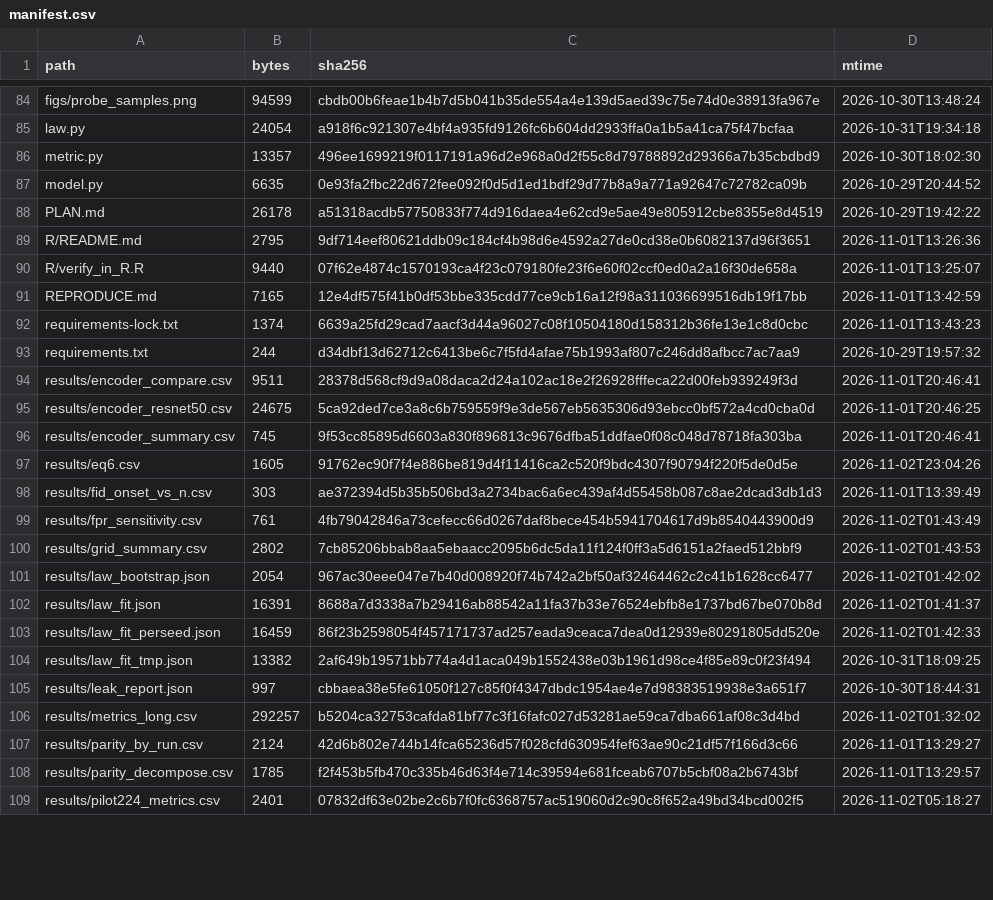
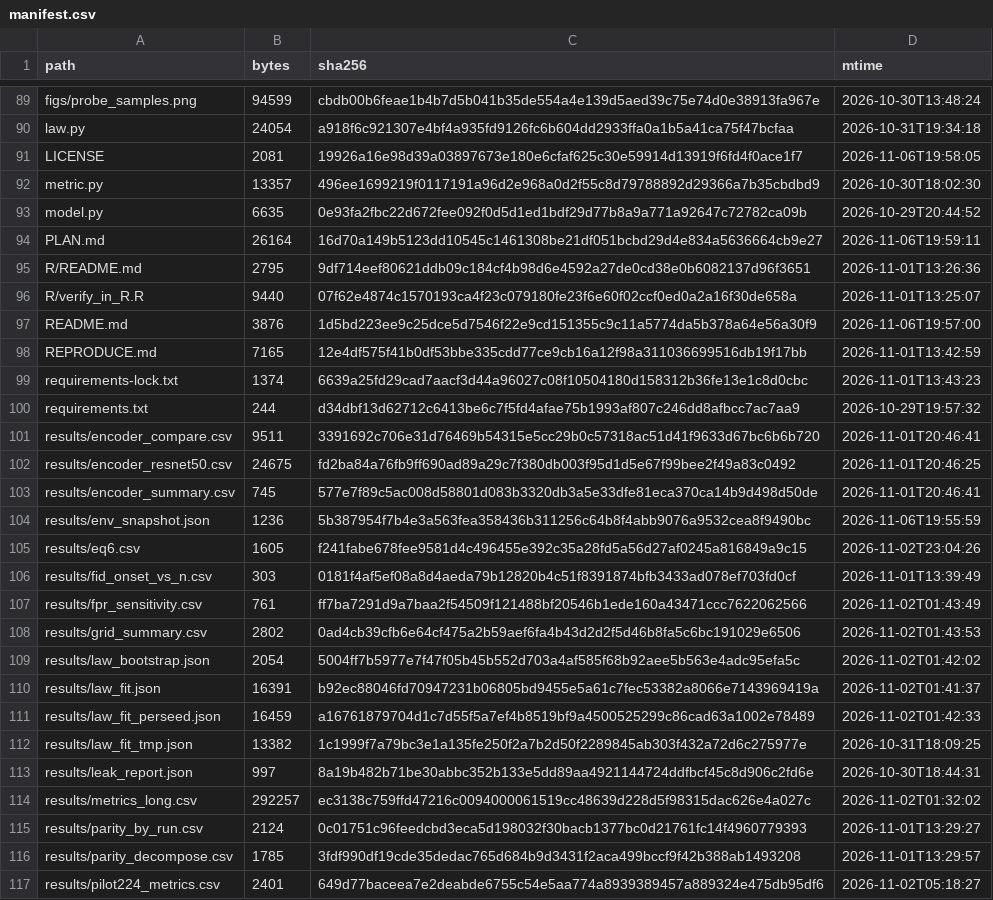
Before and after one commit to wyw-yy/medmem-law, a CSV file: results/manifest.csv, drawn as a sheet; only a part is shown, gaps mark what is left out; the diff covers the shown part only.

Commit message:
repo: 清单按 CRLF→LF 归一后计算哈希，并排除自指文件（保证跨机器可校验）
- 文本文件先归一换行再哈希：Windows 工作区 CRLF / 克隆后 LF 得到同一 sha256
- MANIFEST*.sha256 与 results/*_manifest.csv 不进清单（否则无法稳定复现）
- 生成两次正文一致；--verify 204 个文件全部通过

```diff
--- a/results/manifest.csv
+++ b/results/manifest.csv
@@ -85,7 +90,9 @@ figs/probe_samples.png,94599,cbdb00b6feae1b4b7d5b041b35de554a4e139d5aed39c75e74d
 law.py,24054,a918f6c921307e4bf4a935fd9126fc6b604dd2933ffa0a1b5a41ca75f47bcfaa,2026-10-31T19:34:18
+LICENSE,2081,19926a16e98d39a03897673e180e6cfaf625c30e59914d13919f6fd4f0ace1f7,2026-11-06T19:58:05
 metric.py,13357,496ee1699219f0117191a96d2e968a0d2f55c8d79788892d29366a7b35cbdbd9,2026-10-30T18:02:30
 model.py,6635,0e93fa2fbc22d672fee092f0d5d1ed1bdf29d77b8a9a771a92647c72782ca09b,2026-10-29T20:44:52
-PLAN.md,26178,a51318acdb57750833f774d916daea4e62cd9e5ae49e805912cbe8355e8d4519,2026-10-29T19:42:22
+PLAN.md,26164,16d70a149b5123dd10545c1461308be21df051bcbd29d4e834a5636664cb9e27,2026-11-06T19:59:11
 R/README.md,2795,9df714eef80621ddb09c184cf4b98d6e4592a27de0cd38e0b6082137d96f3651,2026-11-01T13:26:36
 R/verify_in_R.R,9440,07f62e4874c1570193ca4f23c079180fe23f6e60f02ccf0ed0a2a16f30de658a,2026-11-01T13:25:07
+README.md,3876,1d5bd223ee9c25dce5d7546f22e9cd151355c9c11a5774da5b378a64e56a30f9,2026-11-06T19:57:00
 REPRODUCE.md,7165,12e4df575f41b0df53bbe335cdd77ce9cb16a12f98a311036699516db19f17bb,2026-11-01T13:42:59
@@ -93,17 +100,18 @@ requirements-lock.txt,1374,6639a25fd29cad7aacf3d44a96027c08f10504180d158312b36fe
 requirements.txt,244,d34dbf13d62712c6413be6c7f5fd4afae75b1993af807c246dd8afbcc7ac7aa9,2026-10-29T19:57:32
-results/encoder_compare.csv,9511,28378d568cf9d9a08daca2d24a102ac18e2f26928fffeca22d00feb939249f3d,2026-11-01T20:46:41
-results/encoder_resnet50.csv,24675,5ca92ded7ce3a8c6b759559f9e3de567eb5635306d93ebcc0bf572a4cd0cba0d,2026-11-01T20:46:25
-results/encoder_summary.csv,745,9f53cc85895d6603a830f896813c9676dfba51ddfae0f08c048d78718fa303ba,2026-11-01T20:46:41
-results/eq6.csv,1605,91762ec90f7f4e886be819d4f11416ca2c520f9bdc4307f90794f220f5de0d5e,2026-11-02T23:04:26
-results/fid_onset_vs_n.csv,303,ae372394d5b35b506bd3a2734bac6a6ec439af4d55458b087c8ae2dcad3db1d3,2026-11-01T13:39:49
-results/fpr_sensitivity.csv,761,4fb79042846a73cefecc66d0267daf8bece454b5941704617d9b8540443900d9,2026-11-02T01:43:49
-results/grid_summary.csv,2802,7cb85206bbab8aa5ebaacc2095b6dc5da11f124f0ff3a5d6151a2faed512bbf9,2026-11-02T01:43:53
-results/law_bootstrap.json,2054,967ac30eee047e7b40d008920f74b742a2bf50af32464462c2c41b1628cc6477,2026-11-02T01:42:02
-results/law_fit.json,16391,8688a7d3338a7b29416ab88542a11fa37b33e76524ebfb8e1737bd67be070b8d,2026-11-02T01:41:37
-results/law_fit_perseed.json,16459,86f23b2598054f457171737ad257eada9ceaca7dea0d12939e80291805dd520e,2026-11-02T01:42:33
-results/law_fit_tmp.json,13382,2af649b19571bb774a4d1aca049b1552438e03b1961d98ce4f85e89c0f23f494,2026-10-31T18:09:25
-results/leak_report.json,997,cbbaea38e5fe61050f127c85f0f4347dbdc1954ae4e7d98383519938e3a651f7,2026-10-30T18:44:31
-results/metrics_long.csv,292257,b5204ca32753cafda81bf77c3f16fafc027d53281ae59ca7dba661af08c3d4bd,2026-11-02T01:32:02
-results/parity_by_run.csv,2124,42d6b802e744b14fca65236d57f028cfd630954fef63ae90c21df57f166d3c66,2026-11-01T13:29:27
-results/parity_decompose.csv,1785,f2f453b5fb470c335b46d63f4e714c39594e681fceab6707b5cbf08a2b6743bf,2026-11-01T13:29:57
-results/pilot224_metrics.csv,2401,07832df63e02be2c6b7f0fc6368757ac519060d2c90c8f652a49bd34bcd002f5,2026-11-02T05:18:27
+results/encoder_compare.csv,9511,3391692c706e31d76469b54315e5cc29b0c57318ac51d41f9633d67bc6b6b720,2026-11-01T20:46:41
+results/encoder_resnet50.csv,24675,fd2ba84a76fb9ff690ad89a29c7f380db003f95d1d5e67f99bee2f49a83c0492,2026-11-01T20:46:25
+results/encoder_summary.csv,745,577e7f89c5ac008d58801d083b3320db3a5e33dfe81eca370ca14b9d498d50de,2026-11-01T20:46:41
+results/env_snapshot.json,1236,5b387954f7b4e3a563fea358436b311256c64b8f4abb9076a9532cea8f9490bc,2026-11-06T19:55:59
+results/eq6.csv,1605,f241fabe678fee9581d4c496455e392c35a28fd5a56d27af0245a816849a9c15,2026-11-02T23:04:26
+results/fid_onset_vs_n.csv,303,0181f4af5ef08a8d4aeda79b12820b4c51f8391874bfb3433ad078ef703fd0cf,2026-11-01T13:39:49
+results/fpr_sensitivity.csv,761,ff7ba7291d9a7baa2f54509f121488bf20546b1ede160a43471ccc7622062566,2026-11-02T01:43:49
+results/grid_summary.csv,2802,0ad4cb39cfb6e64cf475a2b59aef6fa4b43d2d2f5d46b8fa5c6bc191029e6506,2026-11-02T01:43:53
+results/law_bootstrap.json,2054,5004ff7b5977e7f47f05b45b552d703a4af585f68b92aee5b563e4adc95efa5c,2026-11-02T01:42:02
+results/law_fit.json,16391,b92ec88046fd70947231b06805bd9455e5a61c7fec53382a8066e7143969419a,2026-11-02T01:41:37
+results/law_fit_perseed.json,16459,a16761879704d1c7d55f5a7ef4b8519bf9a4500525299c86cad63a1002e78489,2026-11-02T01:42:33
+results/law_fit_tmp.json,13382,1c1999f7a79bc3e1a135fe250f2a7b2d50f2289845ab303f432a72d6c275977e,2026-10-31T18:09:25
+results/leak_report.json,997,8a19b482b71be30abbc352b133e5dd89aa4921144724ddfbcf45c8d906c2fd6e,2026-10-30T18:44:31
+results/metrics_long.csv,292257,ec3138c759ffd47216c0094000061519cc48639d228d5f98315dac626e4a027c,2026-11-02T01:32:02
+results/parity_by_run.csv,2124,0c01751c96feedcbd3eca5d198032f30bacb1377bc0d21761fc14f4960779393,2026-11-01T13:29:27
+results/parity_decompose.csv,1785,3fdf990df19cde35dedac765d684b9d3431f2aca499bccf9f42b388ab1493208,2026-11-01T13:29:57
+results/pilot224_metrics.csv,2401,649d77baceea7e2deabde6755c54e5aa774a8939389457a889324e475db95df6,2026-11-02T05:18:27
```
Also changed, not shown: 7 added rows and 74 edited cells elsewhere in this file, 3 other files.
